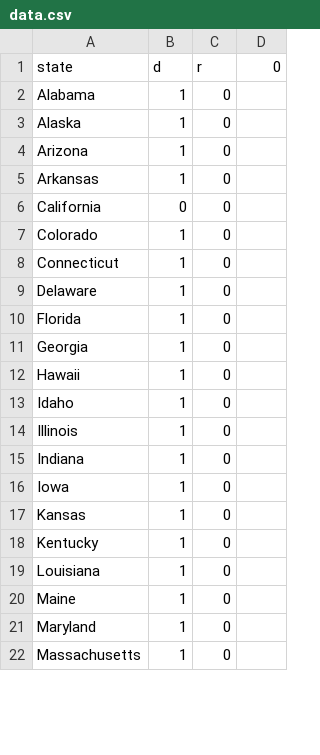
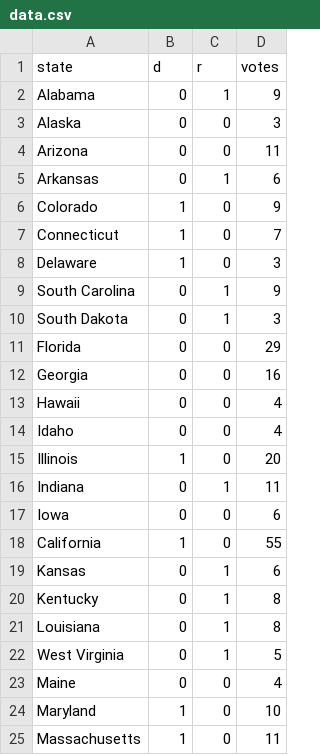
Before and after one commit to ebuddj/2020-us_election_result, a CSV file: media/data/data.csv, drawn as a sheet; only a part is shown; the diff covers the shown part only.

```diff
--- a/media/data/data.csv
+++ b/media/data/data.csv
@@ -1,22 +1,25 @@
-state,d,r,0
-Alabama,1,0
-Alaska,1,0
-Arizona,1,0
-Arkansas,1,0
-California,0,0
-Colorado,1,0
-Connecticut,1,0
-Delaware,1,0
-Florida,1,0
-Georgia,1,0
-Hawaii,1,0
-Idaho,1,0
-Illinois,1,0
-Indiana,1,0
-Iowa,1,0
-Kansas,1,0
-Kentucky,1,0
-Louisiana,1,0
-Maine,1,0
-Maryland,1,0
-Massachusetts,1,0
+state,d,r,votes
+Alabama,0,1,9
+Alaska,0,0,3
+Arizona,0,0,11
+Arkansas,0,1,6
+Colorado,1,0,9
+Connecticut,1,0,7
+Delaware,1,0,3
+South Carolina,0,1,9
+South Dakota,0,1,3
+Florida,0,0,29
+Georgia,0,0,16
+Hawaii,0,0,4
+Idaho,0,0,4
+Illinois,1,0,20
+Indiana,0,1,11
+Iowa,0,0,6
+California,1,0,55
+Kansas,0,1,6
+Kentucky,0,1,8
+Louisiana,0,1,8
+West Virginia,0,1,5
+Maine,0,0,4
+Maryland,1,0,10
+Massachusetts,1,0,11
```
Also changed, not shown: 2 added rows, 4 removed rows and 49 edited cells elsewhere in this file, 2 other files.
